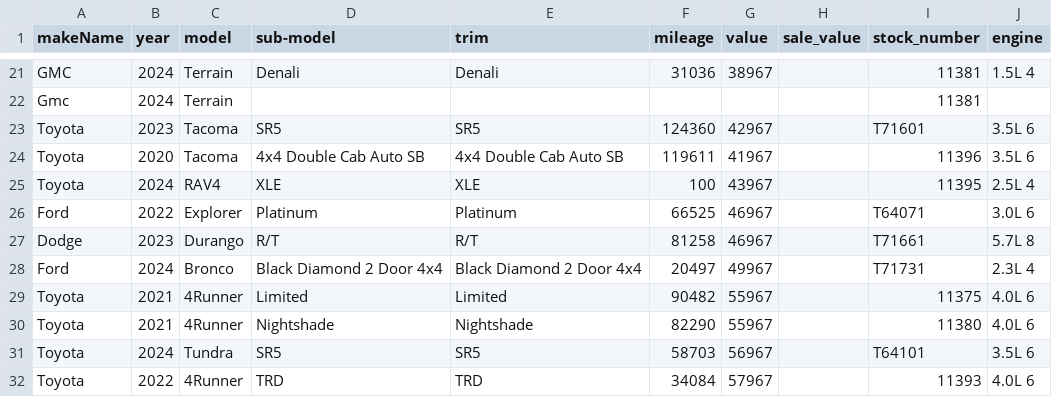
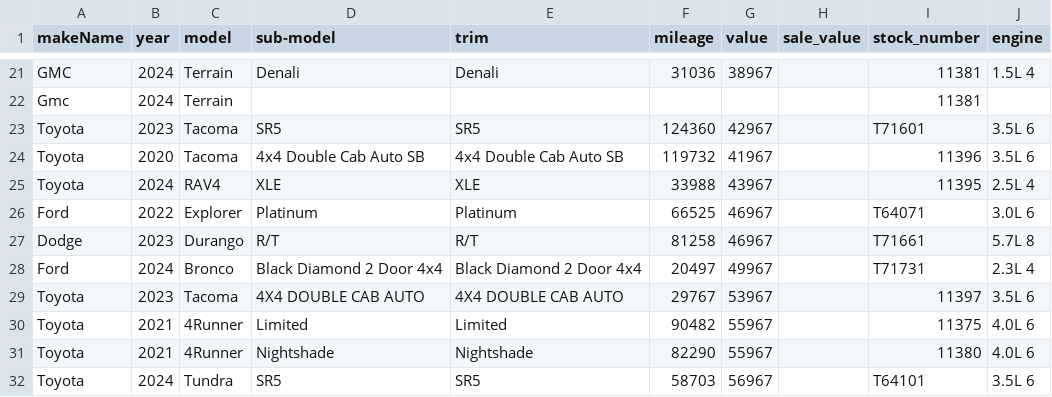
Before and after one commit to monilp28/RDTPDF, a CSV file: public/data/inventory.csv, drawn as a sheet; only a part is shown, gaps mark what is left out; the shorter side is filled out with more unchanged rows.

```diff
--- a/public/data/inventory.csv
+++ b/public/data/inventory.csv
@@ -23,4 +23,4 @@ Gmc,2024,Terrain,,,,,,11381,
 Toyota,2023,Tacoma,SR5,SR5,124360,42967,,T71601,3.5L 6
-Toyota,2020,Tacoma,4x4 Double Cab Auto SB,4x4 Double Cab Auto SB,119611,41967,,11396,3.5L 6
-Toyota,2024,RAV4,XLE,XLE,100,43967,,11395,2.5L 4
+Toyota,2020,Tacoma,4x4 Double Cab Auto SB,4x4 Double Cab Auto SB,119732,41967,,11396,3.5L 6
+Toyota,2024,RAV4,XLE,XLE,33988,43967,,11395,2.5L 4
 Ford,2022,Explorer,Platinum,Platinum,66525,46967,,T64071,3.0L 6
@@ -28,2 +28,3 @@ Dodge,2023,Durango,R/T,R/T,81258,46967,,T71661,5.7L 8
 Ford,2024,Bronco,Black Diamond 2 Door 4x4,Black Diamond 2 Door 4x4,20497,49967,,T71731,2.3L 4
+Toyota,2023,Tacoma,4X4 DOUBLE CAB AUTO,4X4 DOUBLE CAB AUTO,29767,53967,,11397,3.5L 6
 Toyota,2021,4Runner,Limited,Limited,90482,55967,,11375,4.0L 6
```
